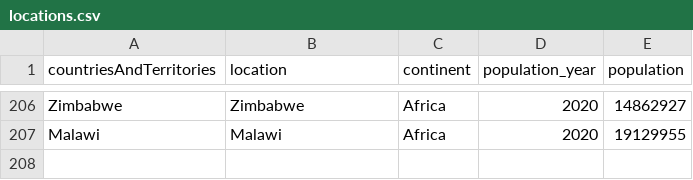
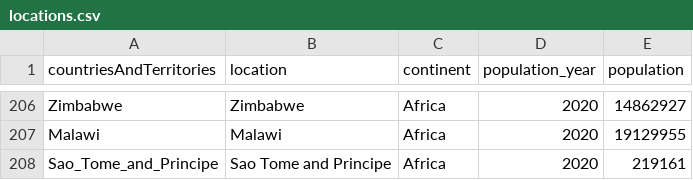
Before and after one commit to hjstein/covid-19-data, a CSV file: public/data/ecdc/locations.csv, drawn as a sheet; only a part is shown, gaps mark what is left out.

```diff
--- a/public/data/ecdc/locations.csv
+++ b/public/data/ecdc/locations.csv
@@ -207 +207,2 @@ Zimbabwe,Zimbabwe,Africa,2020,14862927
 Malawi,Malawi,Africa,2020,19129955
+Sao_Tome_and_Principe,Sao Tome and Principe,Africa,2020,219161
```
Also changed, not shown: input/ecdc/ecdc_country_standardized.csv, public/data/ecdc/new_deaths.csv, 10 other files.
